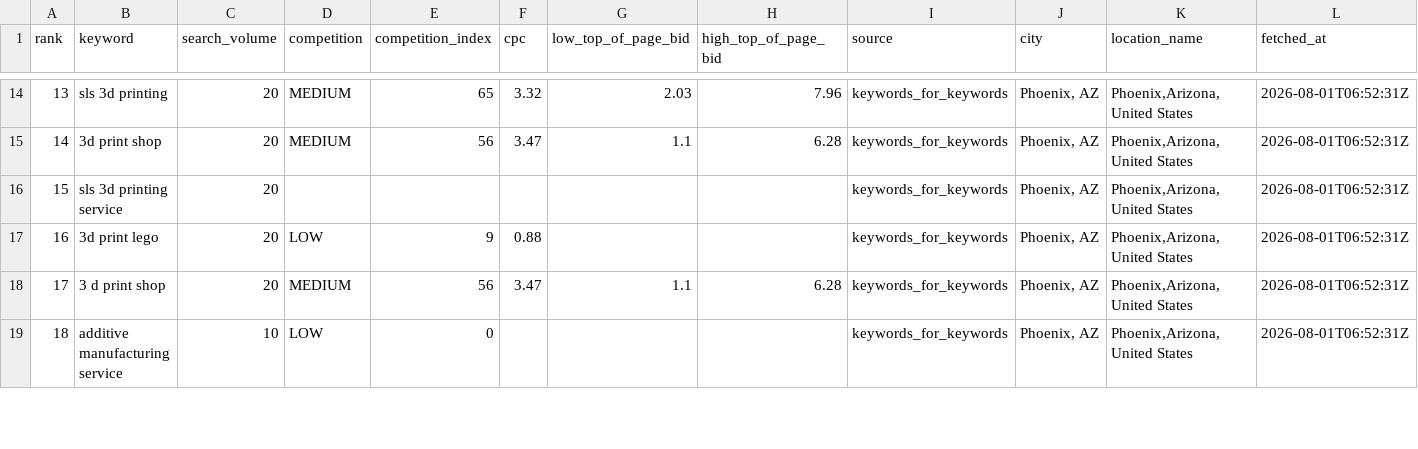
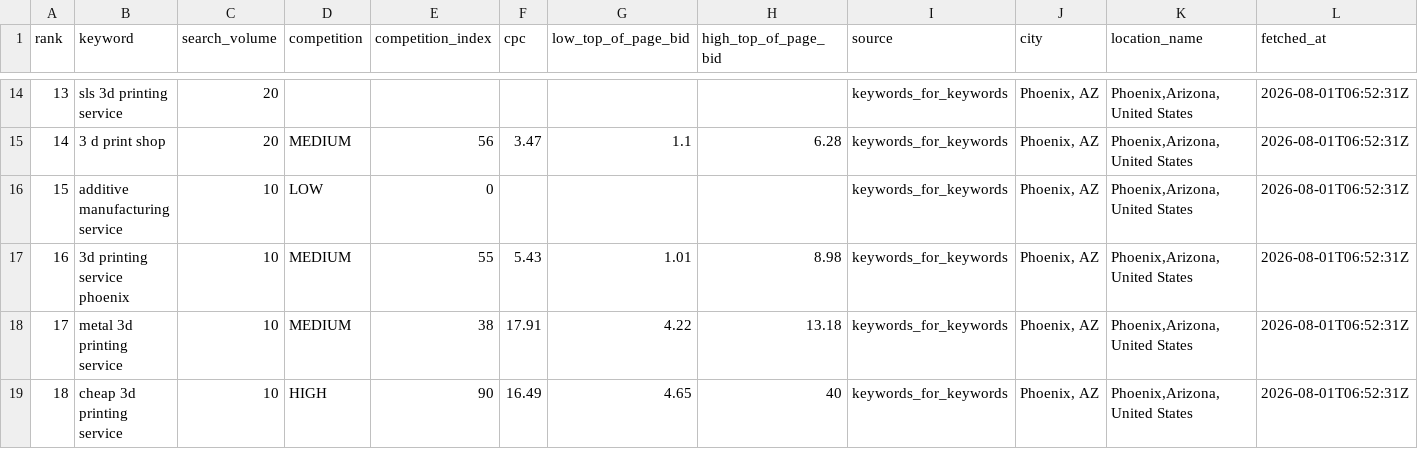
Before and after one commit to nocoffee4u/demand-monitor, a CSV file: out/local_service_keywords_phoenix_az.csv, drawn as a sheet; only a part is shown, gaps mark what is left out; the diff covers the shown part only.

Commit message:
Re-rank local service keywords from cache after filter tweaks
Apply relevance filters on cache hits so excluding retail filament/LEGO
terms updates the Phoenix report without another DataForSEO charge.

```diff
--- a/out/local_service_keywords_phoenix_az.csv
+++ b/out/local_service_keywords_phoenix_az.csv
@@ -14,6 +14,6 @@ rank,keyword,search_volume,competition,competition_index,cpc,low_top_of_page_bid
-13,sls 3d printing,20,MEDIUM,65,3.32,2.03,7.96,keywords_for_keywords,"Phoenix, AZ","Phoenix,Arizona,United States",2026-08-01T06:52:31Z
-14,3d print shop,20,MEDIUM,56,3.47,1.1,6.28,keywords_for_keywords,"Phoenix, AZ","Phoenix,Arizona,United States",2026-08-01T06:52:31Z
-15,sls 3d printing service,20,,,,,,keywords_for_keywords,"Phoenix, AZ","Phoenix,Arizona,United States",2026-08-01T06:52:31Z
-16,3d print lego,20,LOW,9,0.88,,,keywords_for_keywords,"Phoenix, AZ","Phoenix,Arizona,United States",2026-08-01T06:52:31Z
-17,3 d print shop,20,MEDIUM,56,3.47,1.1,6.28,keywords_for_keywords,"Phoenix, AZ","Phoenix,Arizona,United States",2026-08-01T06:52:31Z
-18,additive manufacturing service,10,LOW,0,,,,keywords_for_keywords,"Phoenix, AZ","Phoenix,Arizona,United States",2026-08-01T06:52:31Z
+13,sls 3d printing service,20,,,,,,keywords_for_keywords,"Phoenix, AZ","Phoenix,Arizona,United States",2026-08-01T06:52:31Z
+14,3 d print shop,20,MEDIUM,56,3.47,1.1,6.28,keywords_for_keywords,"Phoenix, AZ","Phoenix,Arizona,United States",2026-08-01T06:52:31Z
+15,additive manufacturing service,10,LOW,0,,,,keywords_for_keywords,"Phoenix, AZ","Phoenix,Arizona,United States",2026-08-01T06:52:31Z
+16,3d printing service phoenix,10,MEDIUM,55,5.43,1.01,8.98,keywords_for_keywords,"Phoenix, AZ","Phoenix,Arizona,United States",2026-08-01T06:52:31Z
+17,metal 3d printing service,10,MEDIUM,38,17.91,4.22,13.18,keywords_for_keywords,"Phoenix, AZ","Phoenix,Arizona,United States",2026-08-01T06:52:31Z
+18,cheap 3d printing service,10,HIGH,90,16.49,4.65,40,keywords_for_keywords,"Phoenix, AZ","Phoenix,Arizona,United States",2026-08-01T06:52:31Z
```
Also changed, not shown: 44 edited cells elsewhere in this file, 2 other files.
